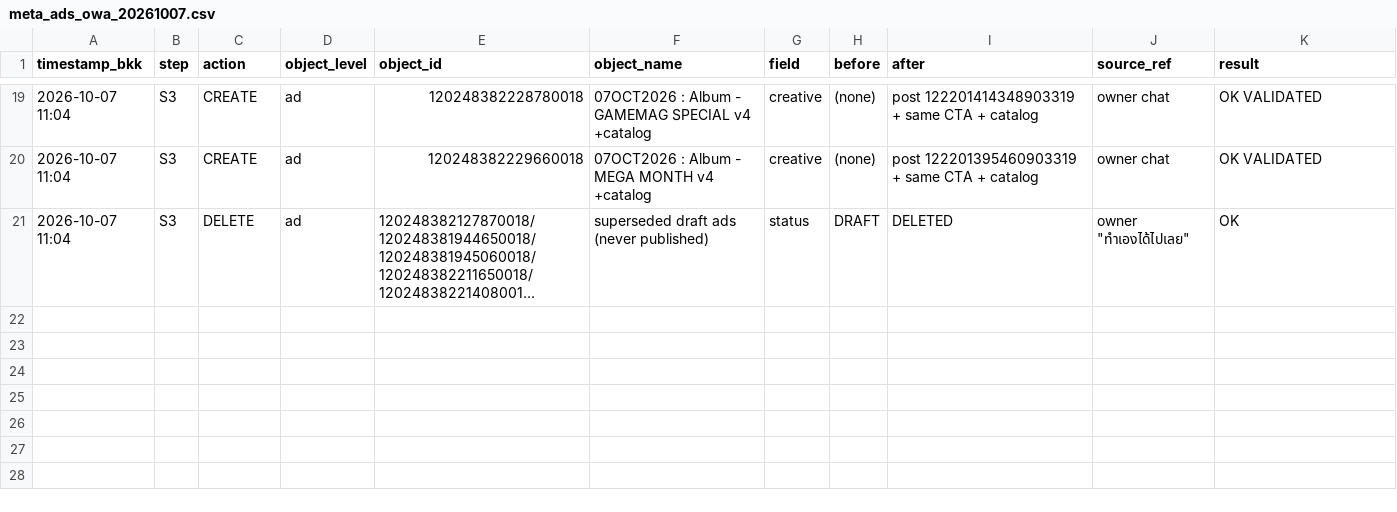
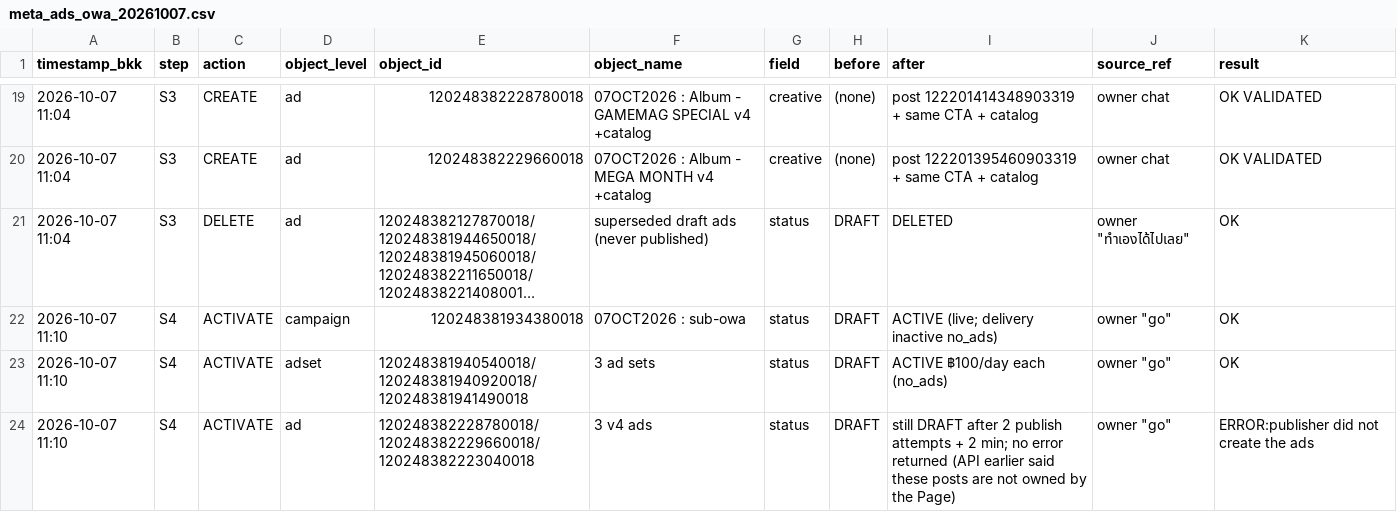
Before and after one commit to owaowarin/owarin-store, a CSV file: 04 Design Tools/logs/meta_ads_owa_20261007.csv, drawn as a sheet; only a part is shown, gaps mark what is left out; long unchanged cells end in …; the diff names each change by its address in the sheet, - before the commit and + after, or states it on an @@ line.

```diff
--- a/04 Design Tools/logs/meta_ads_owa_20261007.csv
+++ b/04 Design Tools/logs/meta_ads_owa_20261007.csv
+row 22: 2026-10-07 11:10 | S4 | ACTIVATE | campaign | 120248381934380018 | 07OCT2026 : sub-owa | status | DRAFT | ACTIVE (live; delivery inactive no_ads) | owner "go" | OK
+row 23: 2026-10-07 11:10 | S4 | ACTIVATE | adset | 120248381940540018/120248381940920018/120248381941490018 | 3 ad sets | status | DRAFT | ACTIVE ฿100/day each (no_ads) | owner "go" | OK
+row 24: 2026-10-07 11:10 | S4 | ACTIVATE | ad | 120248382228780018/120248382229660018/120248382223040018 | 3 v4 ads | status | DRAFT | still DRAFT after 2 publish attempts + 2 min; no error returned (API earlier said these posts are not owned by the Page) | owner "go" | ERROR:publisher did not create the ads
```
